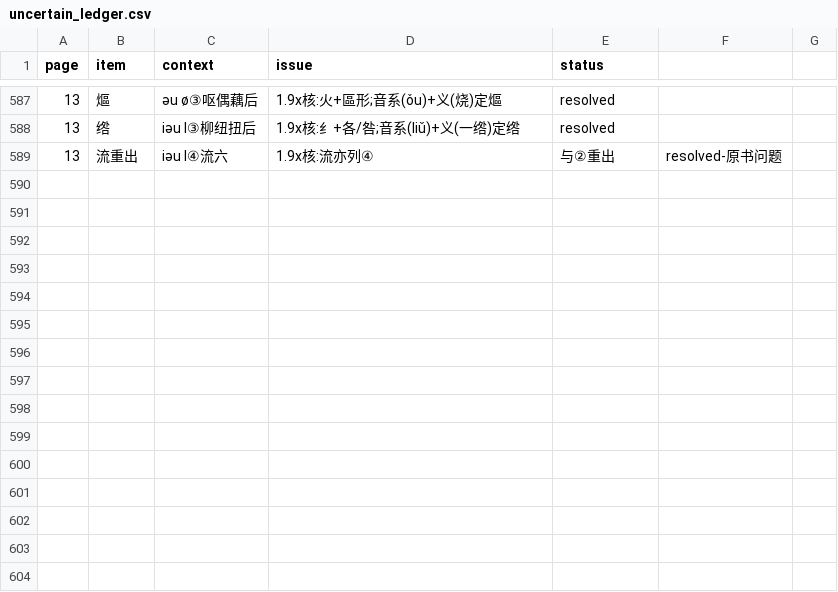
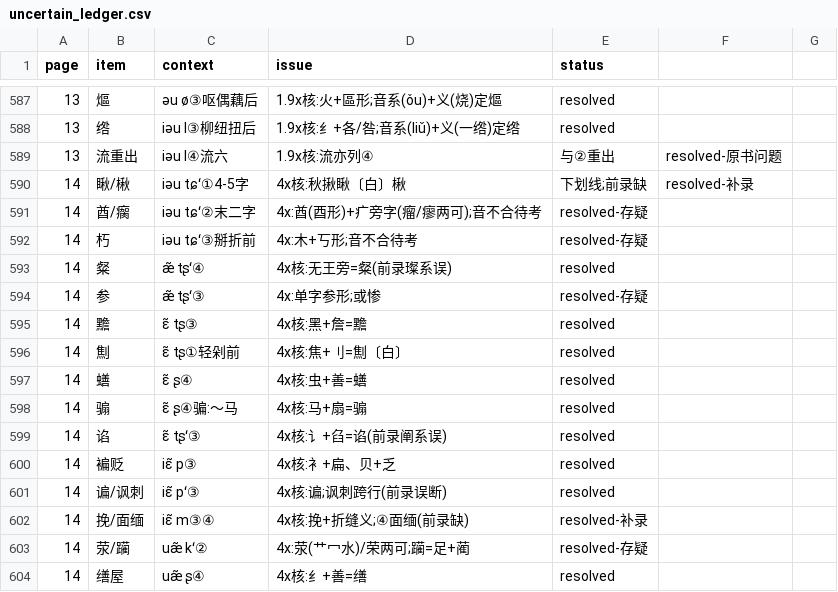
Before and after one commit to xixingchao/lianyungang-city-gazetteer, a CSV file: workbench/volume59/uncertain_ledger.csv, drawn as a sheet; only a part is shown, gaps mark what is left out; the diff names each change by its address in the sheet, - before the commit and + after, or states it on an @@ line.

```diff
--- a/workbench/volume59/uncertain_ledger.csv
+++ b/workbench/volume59/uncertain_ledger.csv
+row 590: 14 | 瞅/楸 | iəu tɕʻ①4-5字 | 4x核:秋揪瞅〔白〕楸 | 下划线;前录缺 | resolved-补录
+row 591: 14 | 酋/瘸 | iəu tɕʻ②末二字 | 4x:酋(酉形)+疒旁字(瘤/瘳两可);音不合待考 | resolved-存疑
+row 592: 14 | 朽 | iəu tɕʻ③掰折前 | 4x:木+丂形;音不合待考 | resolved-存疑
+row 593: 14 | 粲 | æ̃ tʂʻ④ | 4x核:无王旁=粲(前录璨系误) | resolved
+row 594: 14 | 参 | æ̃ tʂʻ③ | 4x:单字参形;或惨 | resolved-存疑
+row 595: 14 | 黵 | ɛ̃ tʂ③ | 4x核:黑+詹=黵 | resolved
+row 596: 14 | 劁 | ɛ̃ tʂ①轻剁前 | 4x核:焦+刂=劁〔白〕 | resolved
+row 597: 14 | 蟮 | ɛ̃ ʂ④ | 4x核:虫+善=蟮 | resolved
+row 598: 14 | 骟 | ɛ̃ ʂ④骗:～马 | 4x核:马+扇=骟 | resolved
+row 599: 14 | 谄 | ɛ̃ tʂʻ③ | 4x核:讠+臽=谄(前录阐系误) | resolved
+row 600: 14 | 褊贬 | iɛ̃ p③ | 4x核:衤+扁、贝+乏 | resolved
+row 601: 14 | 谝/讽刺 | iɛ̃ pʻ③ | 4x核:谝;讽刺跨行(前录误断) | resolved
+row 602: 14 | 挽/面缅 | iɛ̃ m③④ | 4x核:挽+折缝义;④面缅(前录缺) | resolved-补录
+row 603: 14 | 荥/躏 | uæ̃ kʻ② | 4x:荥(艹冖水)/荣两可;躏=足+蔺 | resolved-存疑
+row 604: 14 | 缮屋 | uæ̃ ʂ④ | 4x核:纟+善=缮 | resolved
```
Also changed, not shown: 2 other files.
